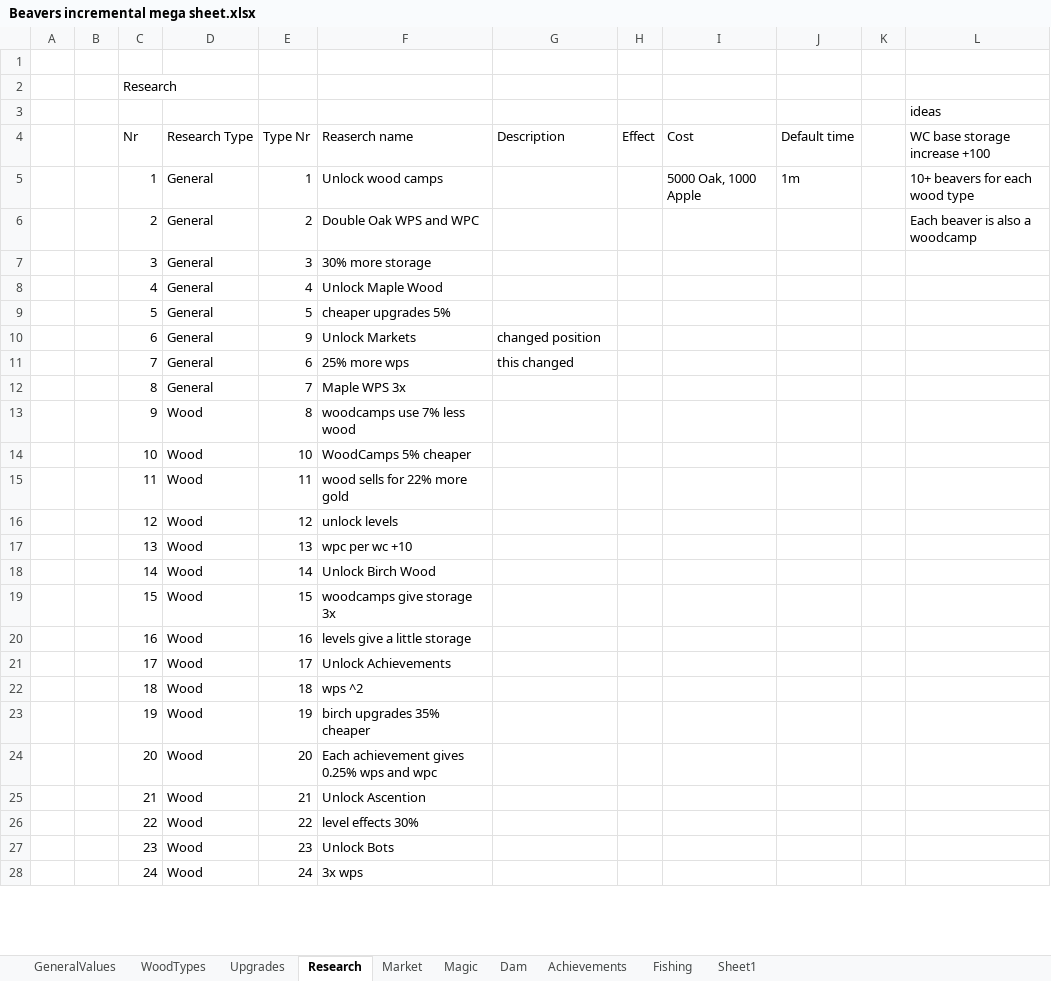
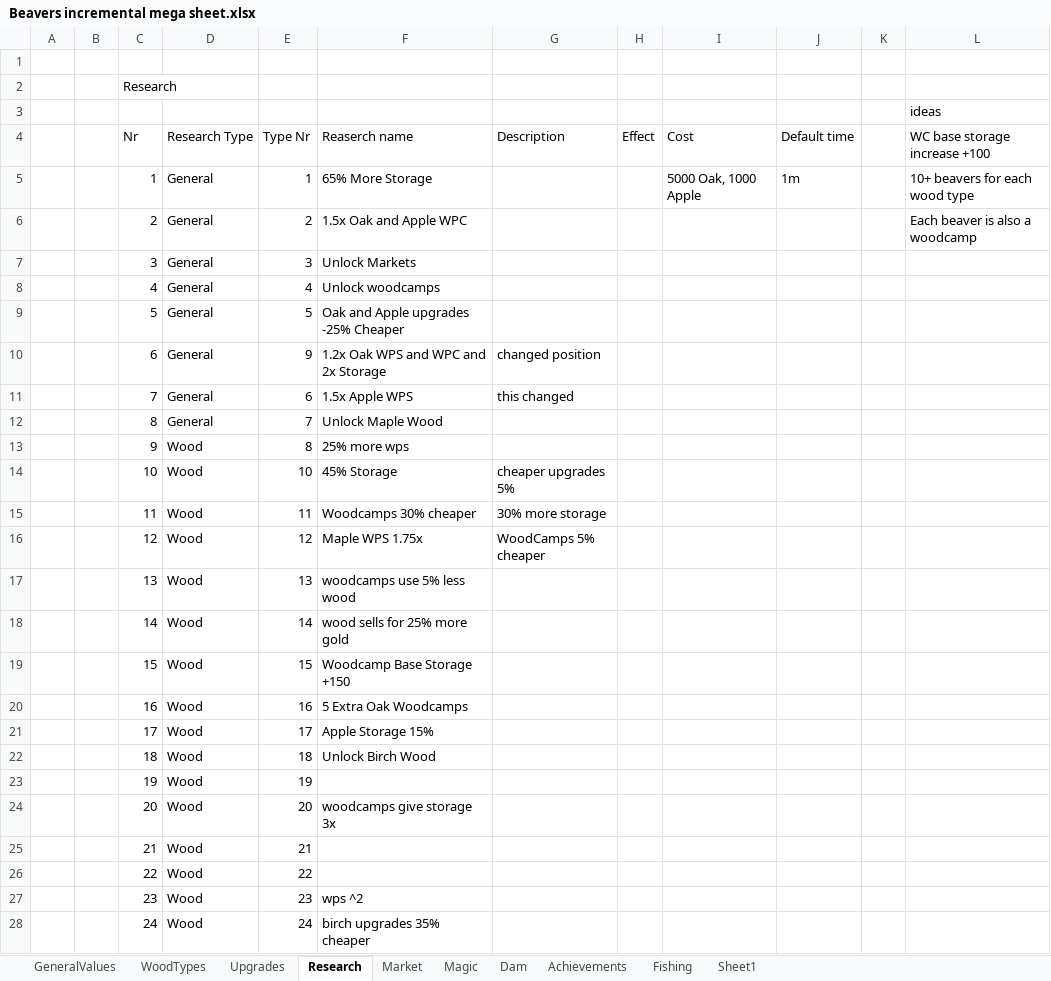
Before and after one commit to mdbernhards/BeaverIncremental, an Excel workbook: Beavers incremental mega sheet.xlsx, sheet Research, drawn as a sheet; only a part is shown; values as stored, in another font and other column widths than the file's, no borders; the diff covers the shown part only; the diff names each change by its address in the sheet, - before the commit and + after, or states it on an @@ line.

Commit message:
Magic, Achievements and Large Number Notation
Redesigned achievement screen, started removing FoS everywhere
Each next magic now requires more wood
Started updating and adding new achievements and Magic upgrades
Added function that converts larger numbers

```diff
--- a/Beavers incremental mega sheet.xlsx (sheet Research)
+++ b/Beavers incremental mega sheet.xlsx (sheet Research)
-F5 (Reaserch name): Unlock wood camps
+F5 (Reaserch name): 65% More Storage
-F6 (Reaserch name): Double Oak WPS and WPC
+F6 (Reaserch name): 1.5x Oak and Apple WPC
-F7 (Reaserch name): 30% more storage
+F7 (Reaserch name): Unlock Markets
-F8 (Reaserch name): Unlock Maple Wood
+F8 (Reaserch name): Unlock woodcamps
-F9 (Reaserch name): cheaper upgrades 5%
+F9 (Reaserch name): Oak and Apple upgrades -25% Cheaper
-F10 (Reaserch name): Unlock Markets
+F10 (Reaserch name): 1.2x Oak WPS and WPC and 2x Storage
-F11 (Reaserch name): 25% more wps
+F11 (Reaserch name): 1.5x Apple WPS
-F12 (Reaserch name): Maple WPS 3x
+F12 (Reaserch name): Unlock Maple Wood
-F13 (Reaserch name): woodcamps use 7% less wood
+F13 (Reaserch name): 25% more wps
-F14 (Reaserch name): WoodCamps 5% cheaper
+F14 (Reaserch name): 45% Storage
-G14 (Description): (empty)
+G14 (Description): cheaper upgrades 5%
-F15 (Reaserch name): wood sells for 22% more gold
+F15 (Reaserch name): Woodcamps 30% cheaper
-G15 (Description): (empty)
+G15 (Description): 30% more storage
-F16 (Reaserch name): unlock levels
+F16 (Reaserch name): Maple WPS 1.75x
-G16 (Description): (empty)
+G16 (Description): WoodCamps 5% cheaper
-F17 (Reaserch name): wpc per wc +10
+F17 (Reaserch name): woodcamps use 5% less wood
-F18 (Reaserch name): Unlock Birch Wood
+F18 (Reaserch name): wood sells for 25% more gold
-F19 (Reaserch name): woodcamps give storage 3x
+F19 (Reaserch name): Woodcamp Base Storage +150
-F20 (Reaserch name): levels give a little storage
+F20 (Reaserch name): 5 Extra Oak Woodcamps
-F21 (Reaserch name): Unlock Achievements
+F21 (Reaserch name): Apple Storage 15%
-F22 (Reaserch name): wps ^2
+F22 (Reaserch name): Unlock Birch Wood
-F23 (Reaserch name): birch upgrades 35% cheaper
+F23 (Reaserch name): (empty)
-F24 (Reaserch name): Each achievement gives 0.25% wps and wpc
+F24 (Reaserch name): woodcamps give storage 3x
-F25 (Reaserch name): Unlock Ascention
+F25 (Reaserch name): (empty)
-F26 (Reaserch name): level effects 30%
+F26 (Reaserch name): (empty)
-F27 (Reaserch name): Unlock Bots
+F27 (Reaserch name): wps ^2
-F28 (Reaserch name): 3x wps
+F28 (Reaserch name): birch upgrades 35% cheaper
```
Also changed, not shown: 5 added rows and 47 edited cells elsewhere in this sheet, sheet Achievements, sheet Magic, 16 other files.
